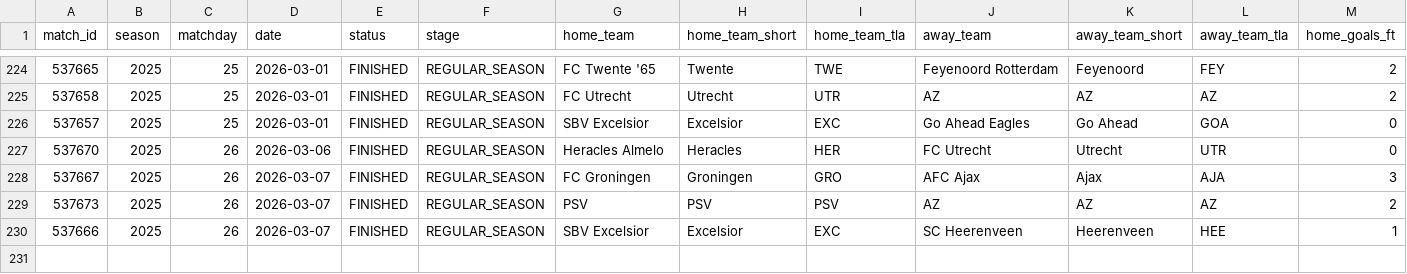
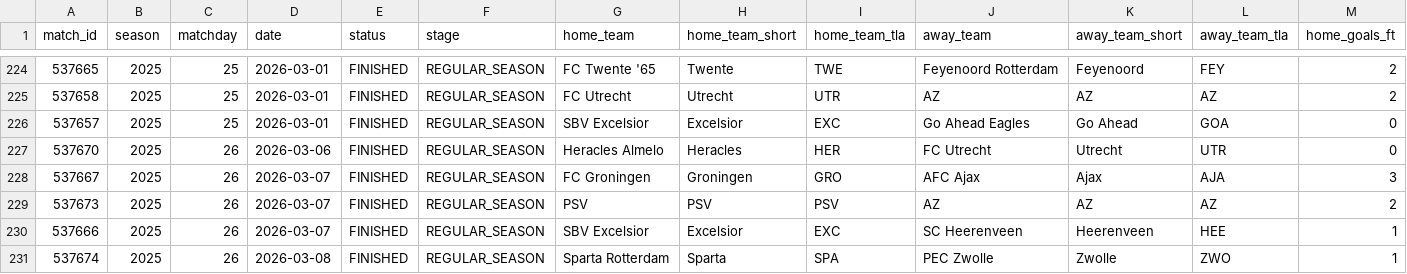
Before and after one commit to LemrissDevOrga/match-analytics, a CSV file: data/processed/eredivisie/eredivisie_2025.csv, drawn as a sheet; only a part is shown, gaps mark what is left out; rows hold the shown columns only; the diff names each change by its address in the sheet, - before the commit and + after, or states it on an @@ line.

```diff
--- a/data/processed/eredivisie/eredivisie_2025.csv
+++ b/data/processed/eredivisie/eredivisie_2025.csv
+row 231: 537674 | 2025 | 26 | 2026-03-08 | FINISHED | REGULAR_SEASON | Sparta Rotterdam | Sparta | SPA | PEC Zwolle | Zwolle | ZWO | 1
```
Also changed, not shown: data/analytics/eredivisie/eredivisie_2025_team_stats.csv, data/analytics/laliga/laliga_2025_team_stats.csv, 11 other files.
